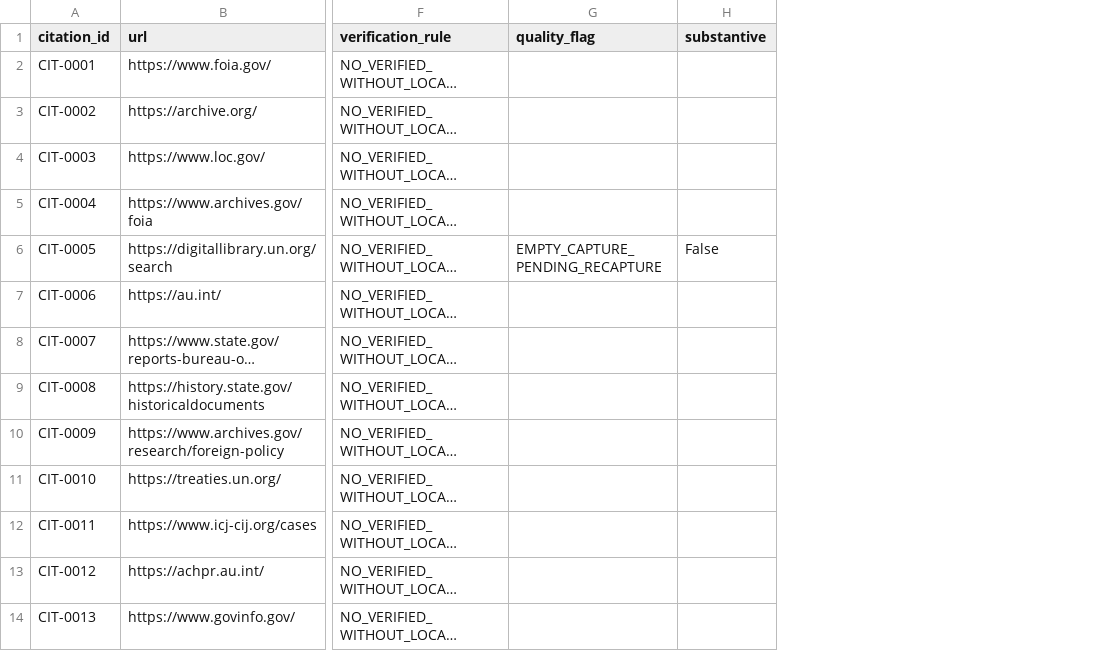
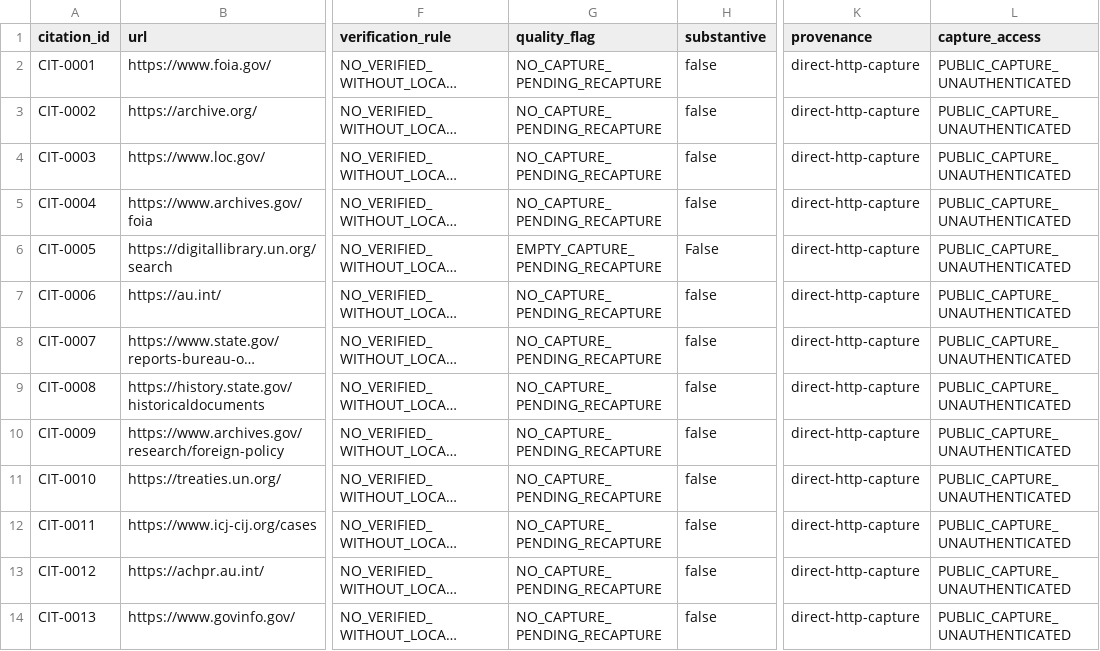
Before and after one commit to GlobalRestitutionAlliance/africa-us-sn-senegal-master-litigation, a CSV file: 03_Evidentiary_Exhibits/CITATION_INDEX.csv, drawn as a sheet; only a part is shown, gaps mark what is left out; long unchanged cells end in …; the diff covers the shown part only; the diff names each change by its address in the sheet, - before the commit and + after, or states it on an @@ line.

Commit message:
QA-FIX: normalize citation gates, restore decontamination placeholders, refresh integrity manifests

```diff
--- a/03_Evidentiary_Exhibits/CITATION_INDEX.csv
+++ b/03_Evidentiary_Exhibits/CITATION_INDEX.csv
+column K (provenance), rows 2-14: all direct-http-capture
+column L (capture_access), rows 2-14: all PUBLIC_CAPTURE_UNAUTHENTICATED
-G2:G5 (quality_flag): (empty)
+G2:G5 (quality_flag): NO_CAPTURE_PENDING_RECAPTURE
-H2:H5 (substantive): (empty)
+H2:H5 (substantive): false
-G7:G14 (quality_flag): (empty)
+G7:G14 (quality_flag): NO_CAPTURE_PENDING_RECAPTURE
-H7:H14 (substantive): (empty)
+H7:H14 (substantive): false
```
Also changed, not shown: 26 edited cells elsewhere in this file, 99_Archives_and_Manifests/MANIFEST_SHA256.csv, 1 other file.
